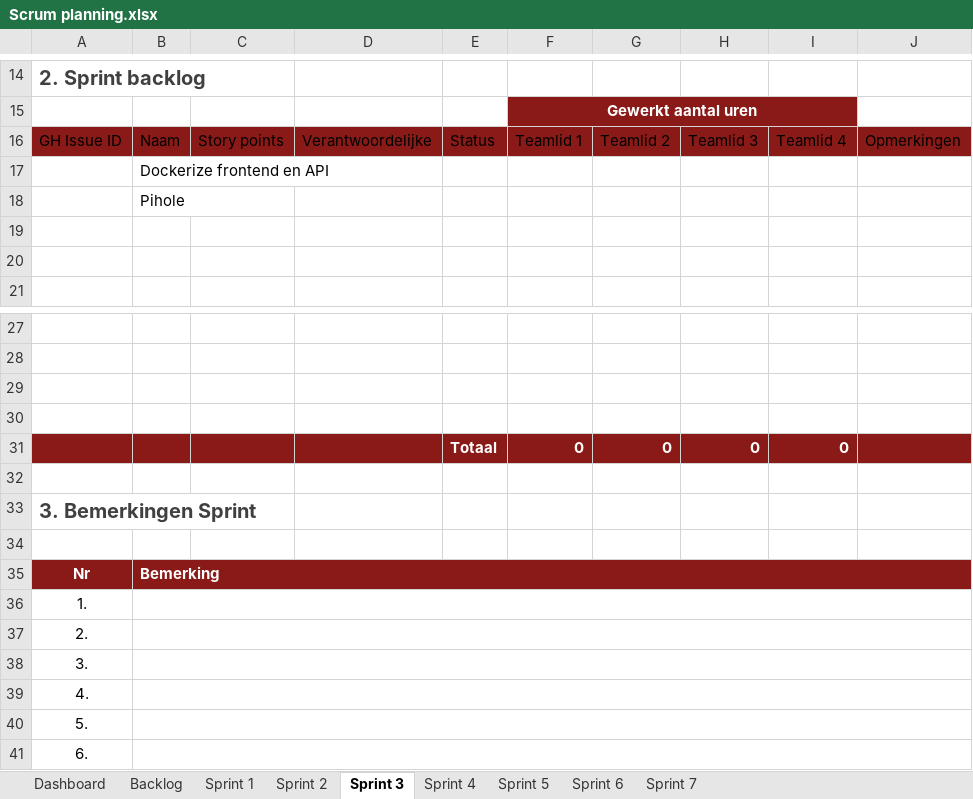
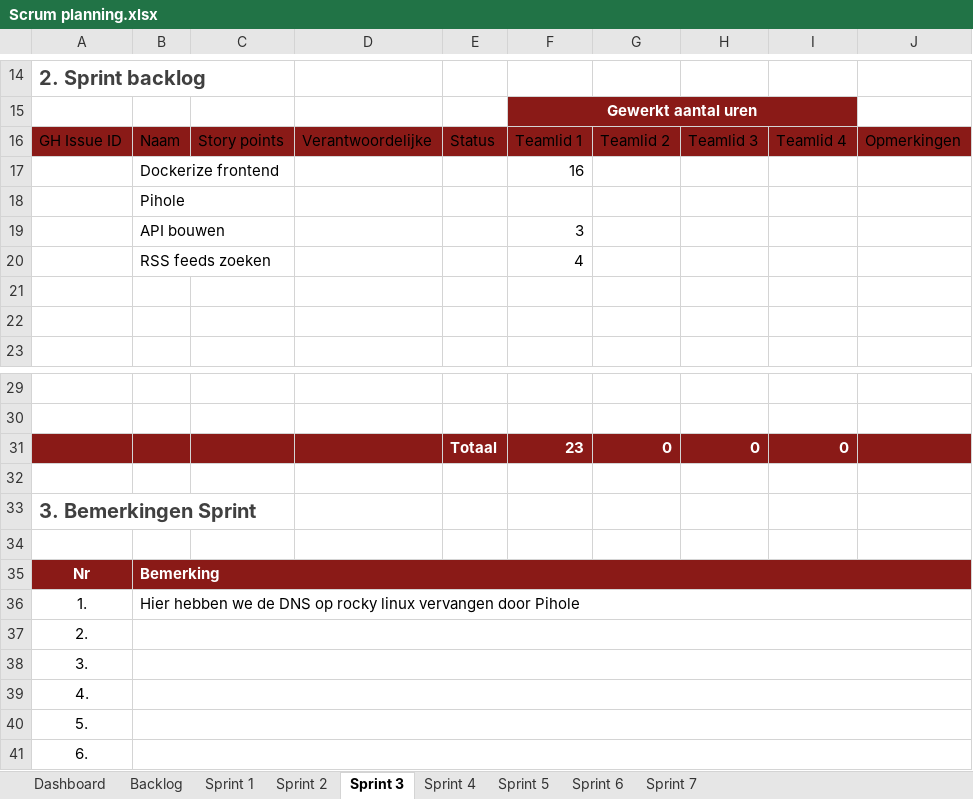
Before and after one commit to groenesteappel/securityProject, an Excel workbook: Scrum planning.xlsx, sheet Sprint 3, drawn as a sheet; only a part is shown, gaps mark what is left out; values as stored, in another font and other column widths than the file's, no borders; table styles not drawn; removed rows and columns are numbered as before the commit, all else as after; the diff names each change by its address in the sheet, - before the commit and + after, or states it on an @@ line.

```diff
--- a/Scrum planning.xlsx (sheet Sprint 3)
+++ b/Scrum planning.xlsx (sheet Sprint 3)
-row 17:  | Dockerize frontend en API
+row 17:  | Dockerize frontend |  |  |  | 16
+row 19:  | API bouwen |  |  |  | 3
+row 20:  | RSS feeds zoeken |  |  |  | 4
-row 29: (empty)
-row 30: (empty)
-F31: 0
+F31: 23
-B36: (empty)
+B36: Hier hebben we de DNS op rocky linux vervangen door Pihole
```
Also changed, not shown: sheet Sprint 6, sheet Sprint 5, sheet Sprint 2, sheet Sprint 7, sheet Sprint 4, sheet Sprint 1, 1 more sheet.
